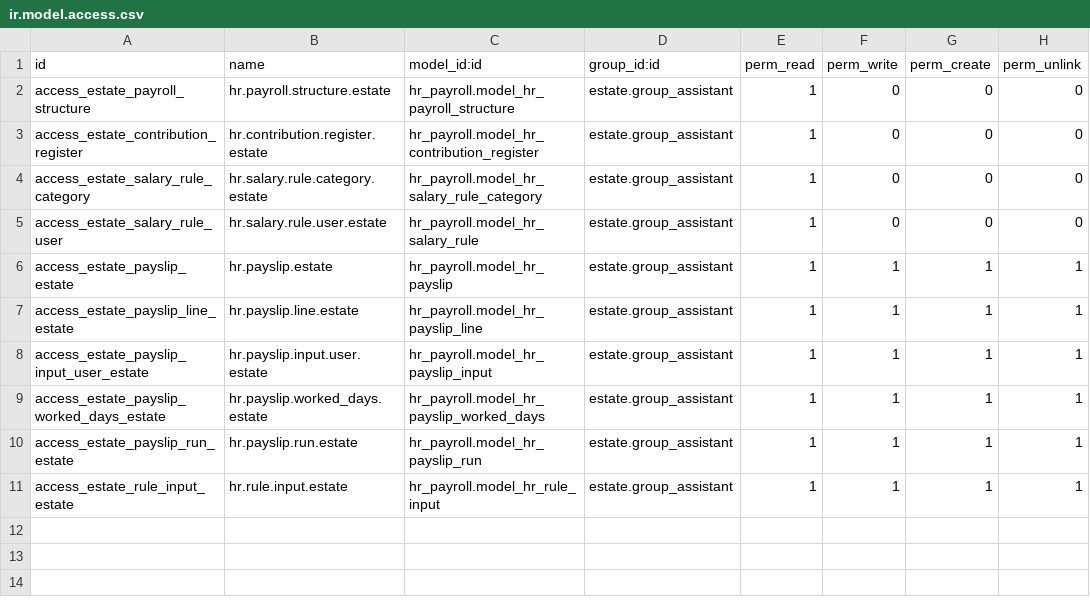
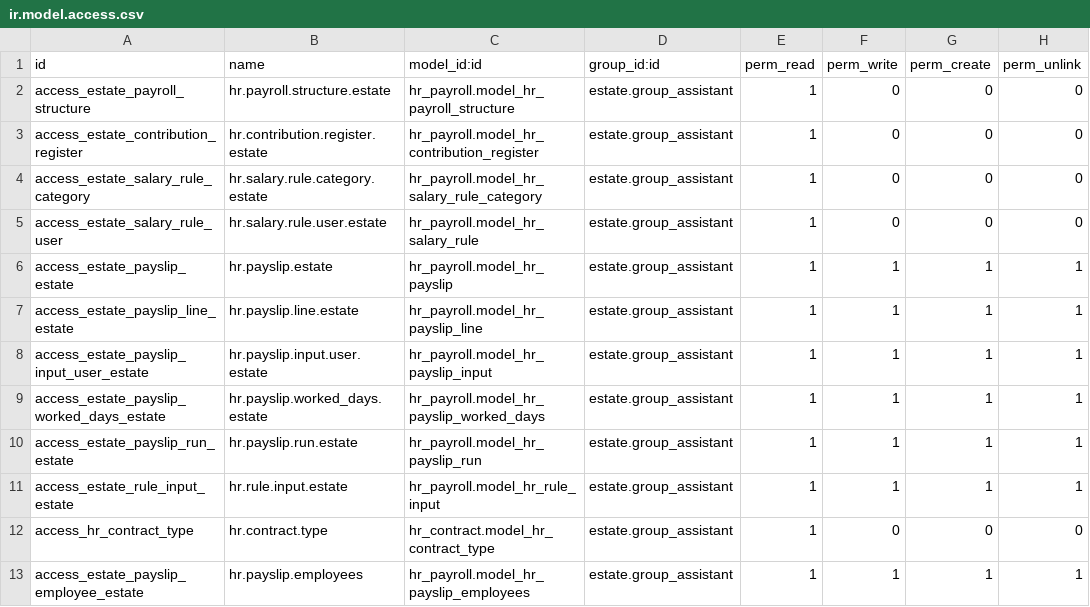
Before and after one commit to sutanto62/estate, a CSV file: estate_payroll/security/ir.model.access.csv, drawn as a sheet; the diff names each change by its address in the sheet, - before the commit and + after, or states it on an @@ line.

Commit message:
[FIX] estate_payroll: fix payroll format
* Estate Assistante need to print Payroll Report.
* Payslip by team should in payroll batch period.
* Add leader name after team name.
* Fix last column of row total.
* No fingerprint attendance no pay (wage, overtime and piecerate)
* Remove i18n for Contract Type, Payslip Code (EDW, OT, PR).
* Add state to get_payslip_team to calculate length of approved payslip.
* Set payslip report table title different from internal coding to avoid localization.
* Display overtime hour column.
* Payslip per team required to display sub total row.
* Security: assistant create payslip
* Daily wage, overtime and piece rate validate to fingerprint.
* User required to see fingerprint status at upkeep labour.
* Add action reason used to record attendance without fingerprint

```diff
--- a/estate_payroll/security/ir.model.access.csv
+++ b/estate_payroll/security/ir.model.access.csv
+row 12: access_hr_contract_type | hr.contract.type | hr_contract.model_hr_contract_type | estate.group_assistant | 1 | 0 | 0 | 0
+row 13: access_estate_payslip_employee_estate | hr.payslip.employees | hr_payroll.model_hr_payslip_employees | estate.group_assistant | 1 | 1 | 1 | 1
```
Also changed, not shown: 17 other files.
